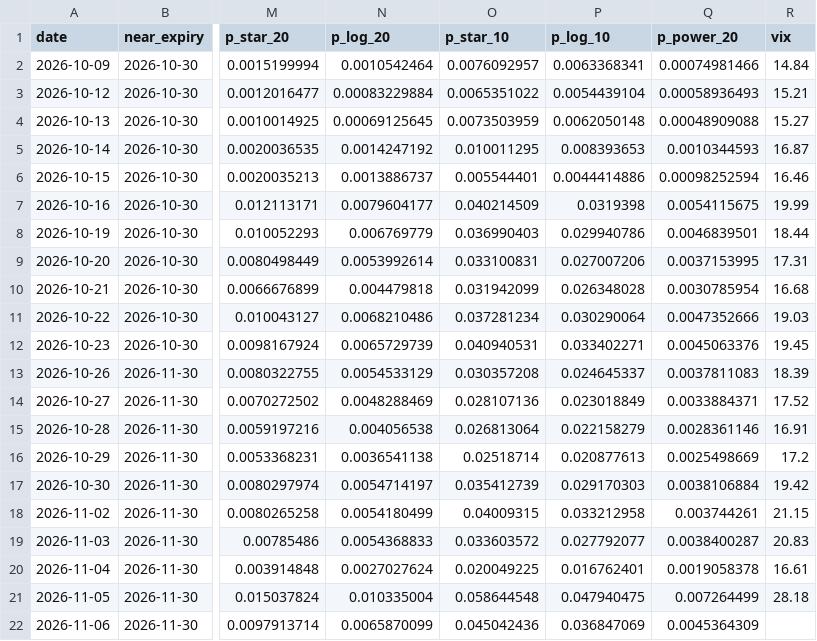
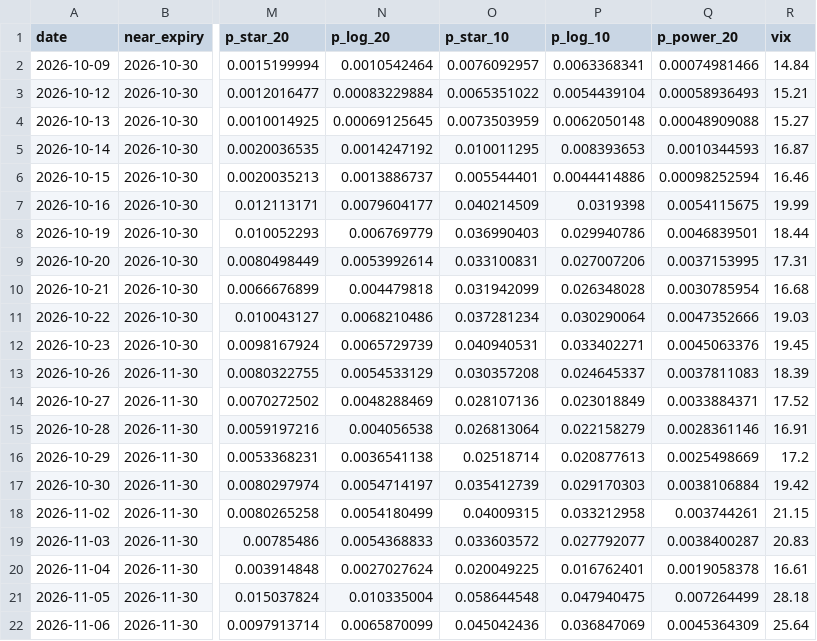
Before and after one commit to CharlesKZW/svix-crash-monitor, a CSV file: svix_monitor_history.csv, drawn as a sheet; only a part is shown, gaps mark what is left out; the diff names each change by its address in the sheet, - before the commit and + after, or states it on an @@ line.

```diff
--- a/svix_monitor_history.csv
+++ b/svix_monitor_history.csv
-R22 (vix): (empty)
+R22 (vix): 25.64
```
